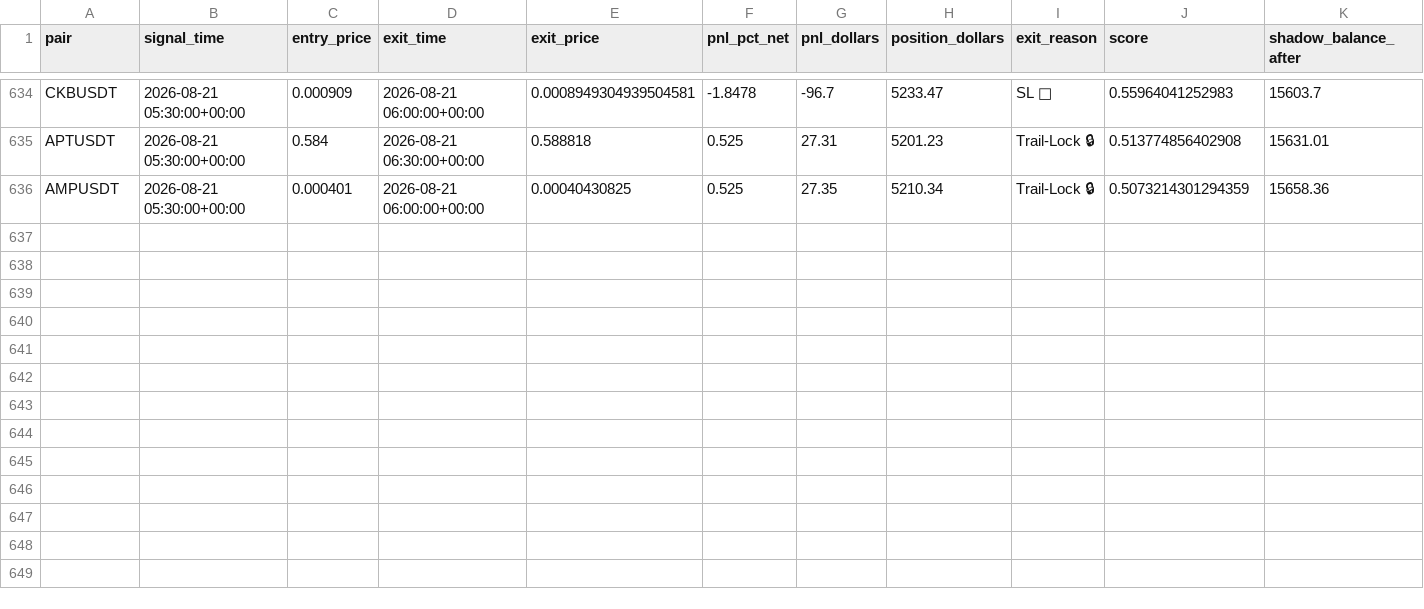
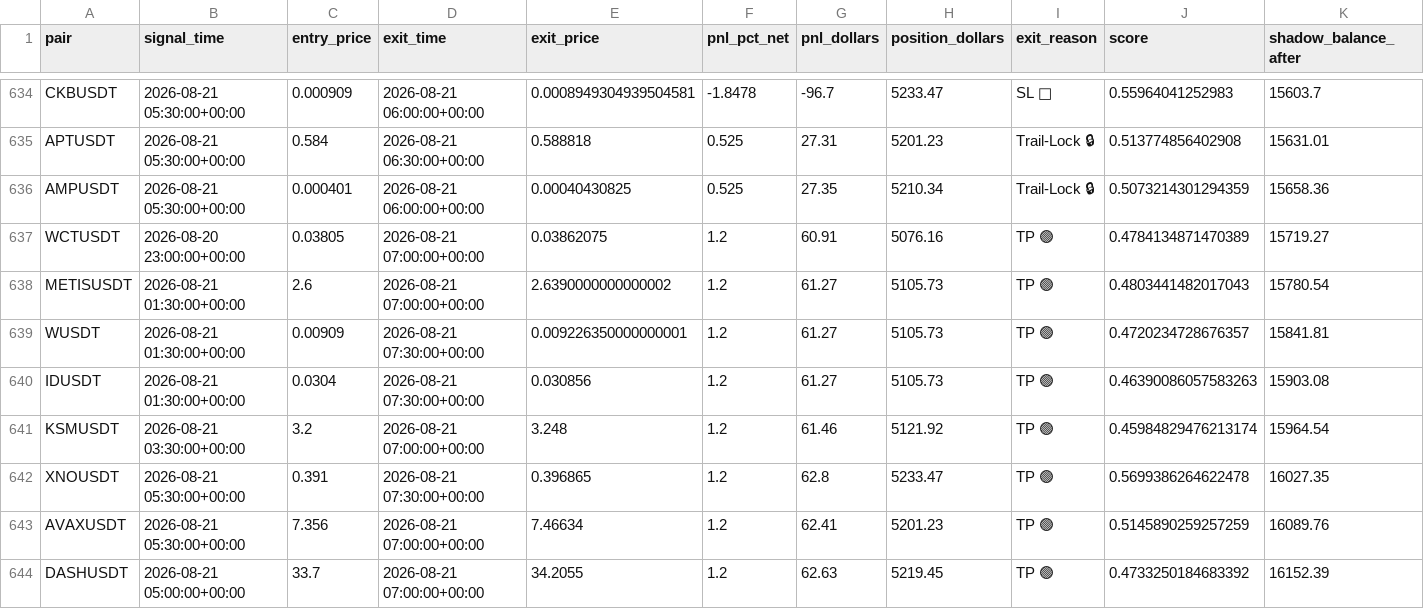
Before and after one commit to tlal1000666-ux/scalpingtalalbot, a CSV file: shadow_trades_log.csv, drawn as a sheet; only a part is shown, gaps mark what is left out.

```diff
--- a/shadow_trades_log.csv
+++ b/shadow_trades_log.csv
@@ -636 +636,9 @@ APTUSDT,2026-08-21 05:30:00+00:00,0.584,2026-08-21 06:30:00+00:00,0.588818,0.525
 AMPUSDT,2026-08-21 05:30:00+00:00,0.000401,2026-08-21 06:00:00+00:00,0.00040430825,0.525,27.35,5210.34,Trail-Lock 🔒,0.5073214301294359,15658.36
+WCTUSDT,2026-08-20 23:00:00+00:00,0.03805,2026-08-21 07:00:00+00:00,0.03862075,1.2,60.91,5076.16,TP 🟢,0.4784134871470389,15719.27
+METISUSDT,2026-08-21 01:30:00+00:00,2.6,2026-08-21 07:00:00+00:00,2.6390000000000002,1.2,61.27,5105.73,TP 🟢,0.4803441482017043,15780.54
+WUSDT,2026-08-21 01:30:00+00:00,0.00909,2026-08-21 07:30:00+00:00,0.009226350000000001,1.2,61.27,5105.73,TP 🟢,0.4720234728676357,15841.81
+IDUSDT,2026-08-21 01:30:00+00:00,0.0304,2026-08-21 07:30:00+00:00,0.030856,1.2,61.27,5105.73,TP 🟢,0.46390086057583263,15903.08
+KSMUSDT,2026-08-21 03:30:00+00:00,3.2,2026-08-21 07:00:00+00:00,3.248,1.2,61.46,5121.92,TP 🟢,0.45984829476213174,15964.54
+XNOUSDT,2026-08-21 05:30:00+00:00,0.391,2026-08-21 07:30:00+00:00,0.396865,1.2,62.8,5233.47,TP 🟢,0.5699386264622478,16027.35
+AVAXUSDT,2026-08-21 05:30:00+00:00,7.356,2026-08-21 07:00:00+00:00,7.46634,1.2,62.41,5201.23,TP 🟢,0.5145890259257259,16089.76
+DASHUSDT,2026-08-21 05:00:00+00:00,33.7,2026-08-21 07:00:00+00:00,34.2055,1.2,62.63,5219.45,TP 🟢,0.4733250184683392,16152.39
```
Also changed, not shown: trades_log.csv, 1 other file.
